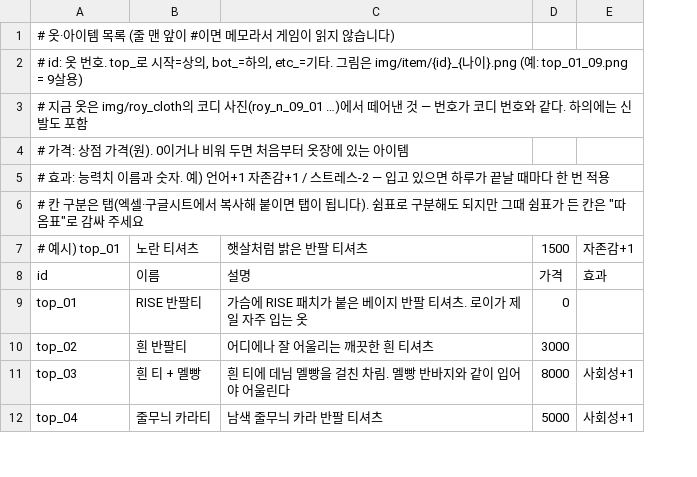
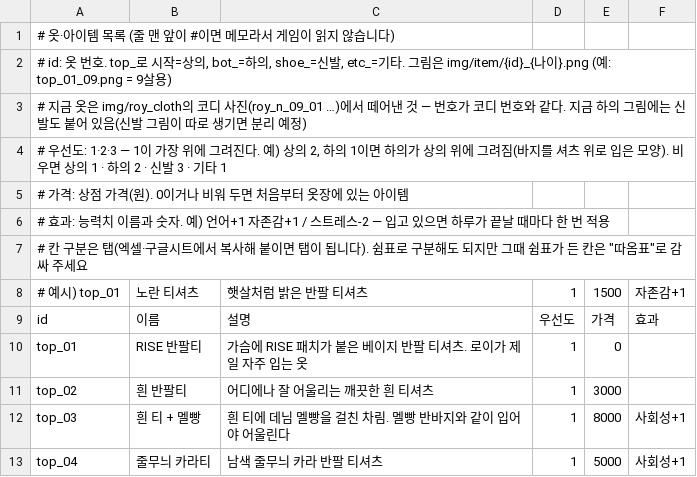
Before and after one commit to doheecho/Roymaker, a CSV file: item.csv, drawn as a sheet; only a part is shown; addresses are those after the commit; the diff names each change by its address in the sheet, - before the commit and + after, or states it on an @@ line.

```diff
--- a/item.csv
+++ b/item.csv
+column D, rows 8-13: 1 | 우선도 | 1 | 1 | 1 | 1
-A2: …bot_=하의, etc_=기타.…
+A2: …bot_=하의, shoe_=신발, etc_=기타.…
-A3: …같다. 하의에는 신발도 포함
+A3: …같다. 지금 하의 그림에는 신발도 붙어 있음(신발 그림이 따로 생기면 분리 예정)
+row 4: # 우선도: 1·2·3 — 1이 가장 위에 그려진다. 예) 상의 2, 하의 1이면 하의가 상의 위에 그려짐(바지를 셔츠 위로 입은 모양). 비우면 상의 1 · 하의 2 · 신발 3 · 기타 1
```
Also changed, not shown: 5 other files.
